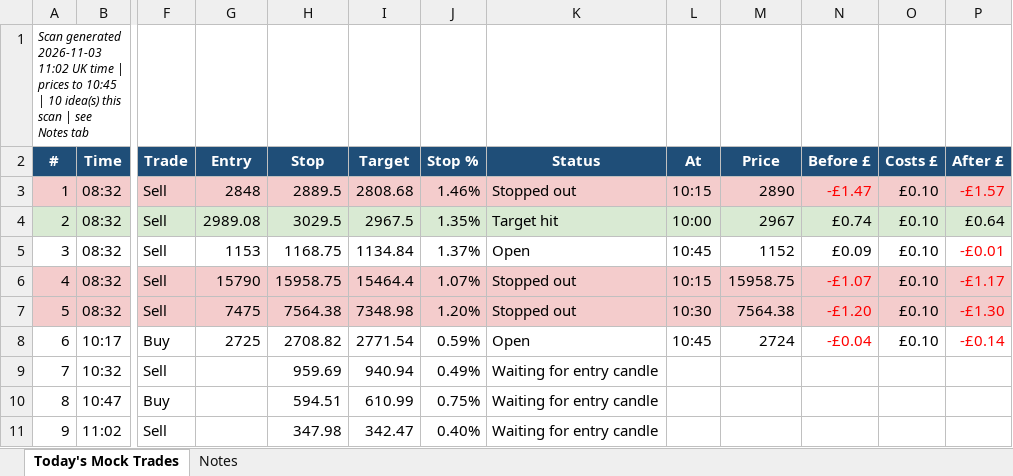
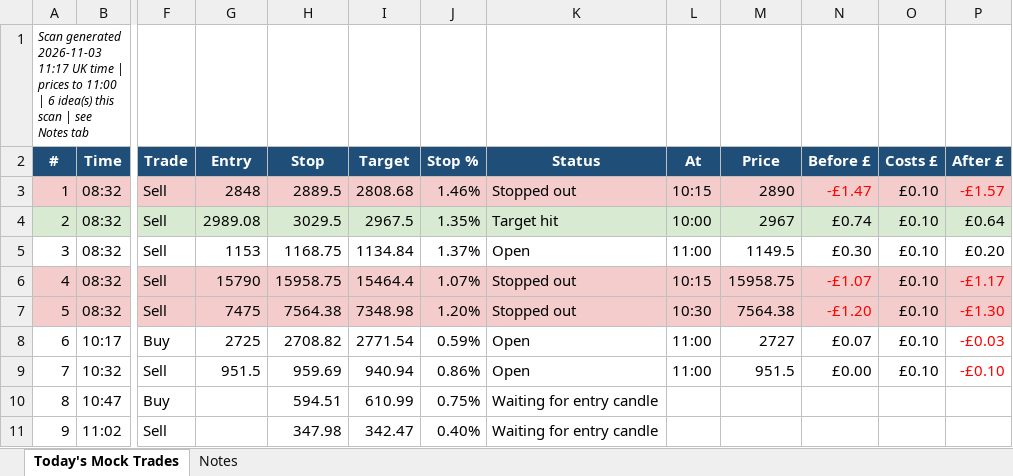
Before and after one commit to philwright210458-blip/ftse-trader, an Excel workbook: ftse_scan_latest.xlsx, sheet Today's Mock Trades, drawn as a sheet; only a part is shown, gaps mark what is left out; values as stored, in another font and other column widths than the file's, no borders; the diff names each change by its address in the sheet, - before the commit and + after, or states it on an @@ line.

```diff
--- a/ftse_scan_latest.xlsx (sheet Today's Mock Trades)
+++ b/ftse_scan_latest.xlsx (sheet Today's Mock Trades)
-A1 (#): …generated 2026-11-03 11:02 UK time | prices to 10:45 | 10 idea(s) this…
+A1 (#): …generated 2026-11-03 11:17 UK time | prices to 11:00 | 6 idea(s) this…
-L5 (At): 10:45
+L5 (At): 11:00
-M5 (Price): 1152
+M5 (Price): 1149.5
-N5 (Before £): £0.09
+N5 (Before £): £0.30
-P5 (After £): -£0.01
+P5 (After £): £0.20
-P5 text colour: #FF0000
+P5 text colour: black
-L8 (At): 10:45
+L8 (At): 11:00
-M8 (Price): 2724
+M8 (Price): 2727
-N8 (Before £): -£0.04
+N8 (Before £): £0.07
-N8 text colour: #FF0000
+N8 text colour: black
-P8 (After £): -£0.14
+P8 (After £): -£0.03
-G9 (Entry): (empty)
+G9 (Entry): 951.5
-J9 (Stop %): 0.49%
+J9 (Stop %): 0.86%
-K9 (Status): Waiting for entry candle
+K9 (Status): Open
-L9 (At): (empty)
+L9 (At): 11:00
-M9 (Price): (empty)
+M9 (Price): 951.5
-N9 (Before £): (empty)
+N9 (Before £): £0.00
-O9 (Costs £): (empty)
+O9 (Costs £): £0.10
-P9 (After £): (empty)
+P9 (After £): -£0.10
```
Also changed, not shown: 2 other files.
